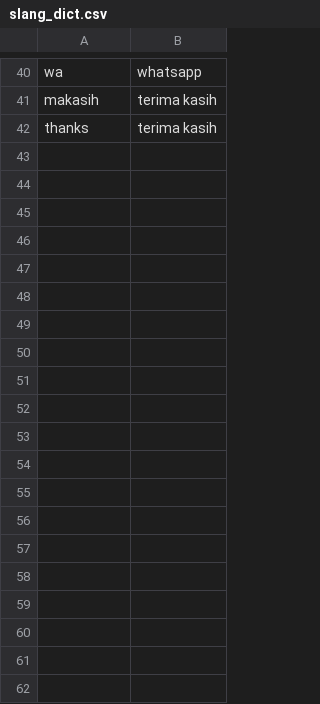
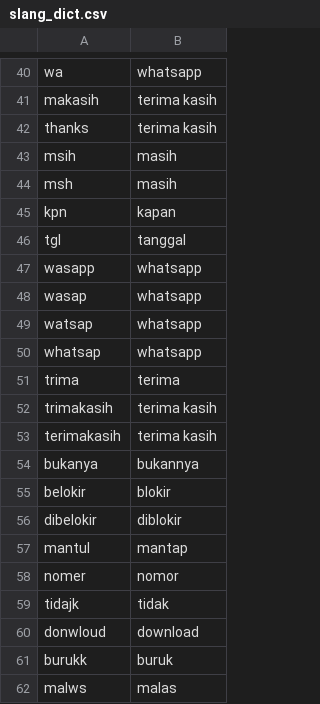
Before and after one commit to JhonDoi12/app-review-intelligence, a CSV file: nlp/src/review_nlp/preprocessing/slang_dict.csv, drawn as a sheet; only a part is shown, gaps mark what is left out; the diff names each change by its address in the sheet, - before the commit and + after, or states it on an @@ line.

Commit message:
feat(preprocessing): extend slang dictionary and add integrity tests

```diff
--- a/nlp/src/review_nlp/preprocessing/slang_dict.csv
+++ b/nlp/src/review_nlp/preprocessing/slang_dict.csv
+row 43: msih | masih
+row 44: msh | masih
+row 45: kpn | kapan
+row 46: tgl | tanggal
+row 47: wasapp | whatsapp
+row 48: wasap | whatsapp
+row 49: watsap | whatsapp
+row 50: whatsap | whatsapp
+row 51: trima | terima
+row 52: trimakasih | terima kasih
+row 53: terimakasih | terima kasih
+row 54: bukanya | bukannya
+row 55: belokir | blokir
+row 56: dibelokir | diblokir
+row 57: mantul | mantap
+row 58: nomer | nomor
+row 59: tidajk | tidak
+row 60: donwloud | download
+row 61: burukk | buruk
+row 62: malws | malas
```
Also changed, not shown: 1 other file.
